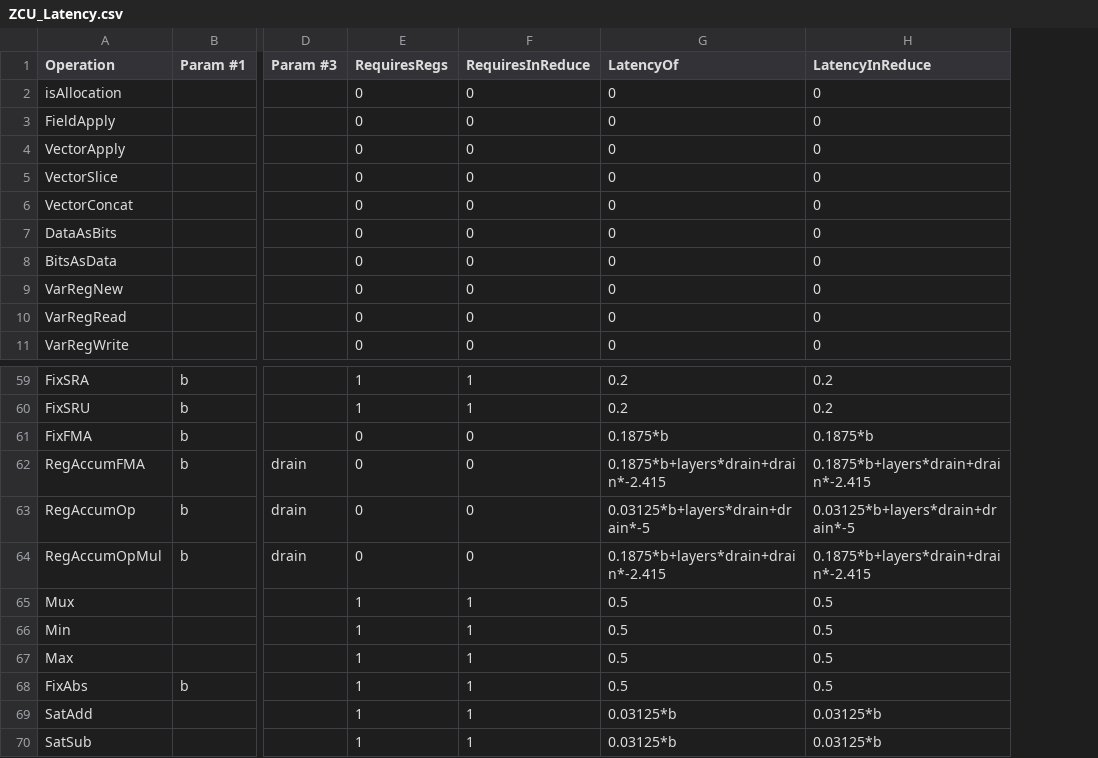
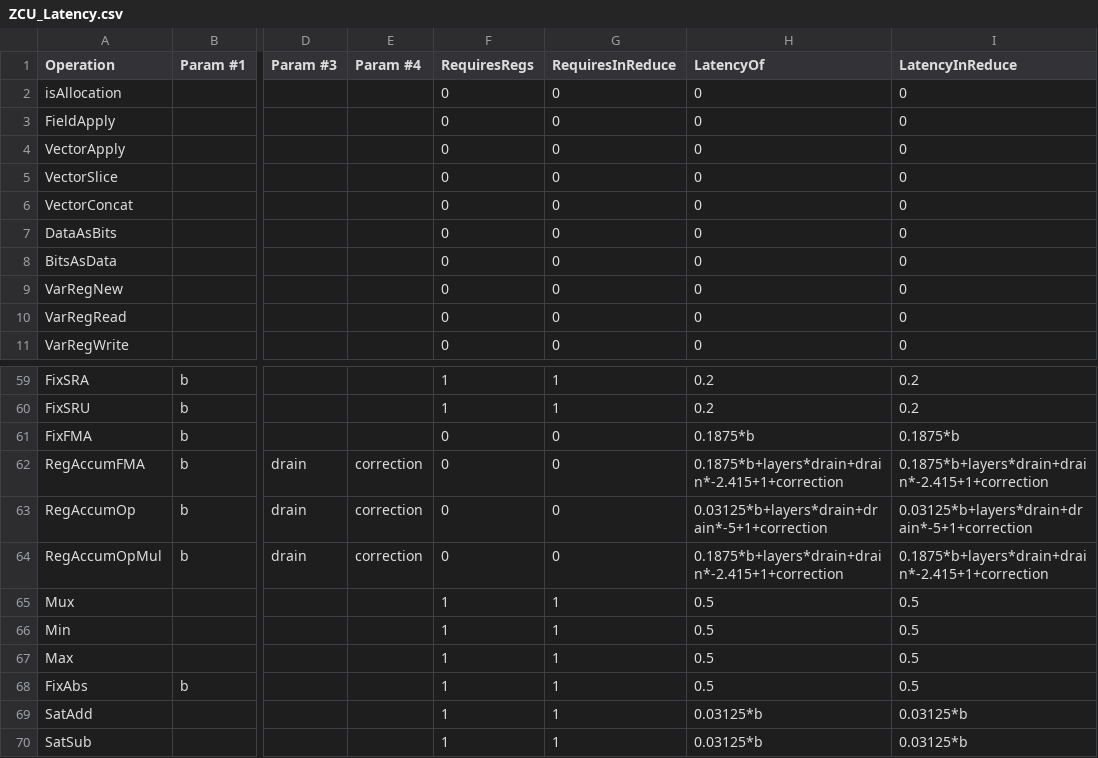
Before and after one commit to stanford-ppl/spatial, a CSV file: resources/models/ZCU_Latency.csv, drawn as a sheet; only a part is shown, gaps mark what is left out; addresses are those after the commit; the diff names each change by its address in the sheet, - before the commit and + after, or states it on an @@ line.

```diff
--- a/resources/models/ZCU_Latency.csv
+++ b/resources/models/ZCU_Latency.csv
+column E (Param #4), rows 62-64: all correction
-H62 (LatencyOf): 0.1875*b+layers*drain+drain*-2.415
+H62 (LatencyOf): 0.1875*b+layers*drain+drain*-2.415+1+correction
-I62 (LatencyInReduce): 0.1875*b+layers*drain+drain*-2.415
+I62 (LatencyInReduce): 0.1875*b+layers*drain+drain*-2.415+1+correction
-H63 (LatencyOf): 0.03125*b+layers*drain+drain*-5
+H63 (LatencyOf): 0.03125*b+layers*drain+drain*-5+1+correction
-I63 (LatencyInReduce): 0.03125*b+layers*drain+drain*-5
+I63 (LatencyInReduce): 0.03125*b+layers*drain+drain*-5+1+correction
-H64 (LatencyOf): 0.1875*b+layers*drain+drain*-2.415
+H64 (LatencyOf): 0.1875*b+layers*drain+drain*-2.415+1+correction
-I64 (LatencyInReduce): 0.1875*b+layers*drain+drain*-2.415
+I64 (LatencyInReduce): 0.1875*b+layers*drain+drain*-2.415+1+correction
```
Also changed, not shown: resources/models/AWS_F1_Latency.csv, resources/models/Zynq_Latency.csv, 5 other files.
